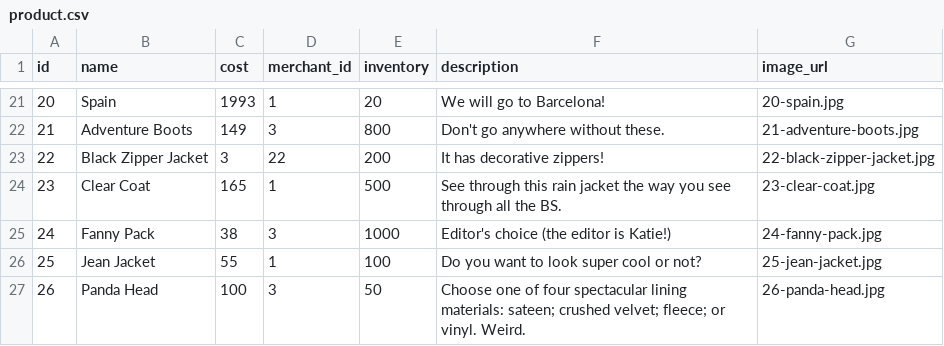
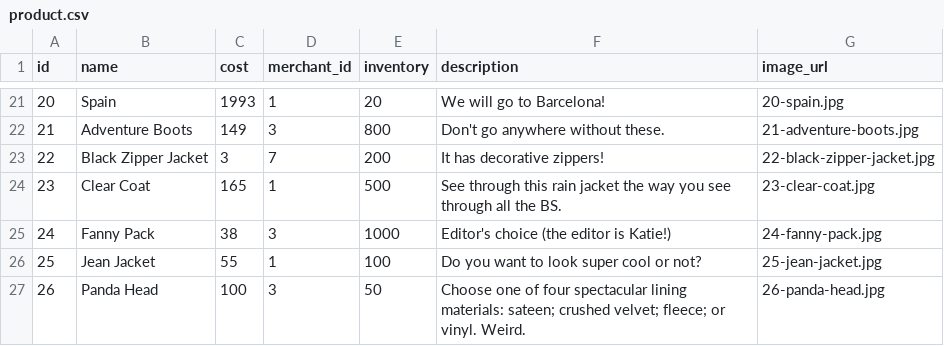
Before and after one commit to Ada-C10/betsy, a CSV file: db/seed_data/product.csv, drawn as a sheet; only a part is shown, gaps mark what is left out.

```diff
--- a/db/seed_data/product.csv
+++ b/db/seed_data/product.csv
@@ -22,3 +22,3 @@ id,name,cost,merchant_id,inventory,description,image_url
 21,Adventure Boots,149,3,800,Don't go anywhere without these.,21-adventure-boots.jpg
-22,Black Zipper Jacket,3,22,200,It has decorative zippers!,22-black-zipper-jacket.jpg
+22,Black Zipper Jacket,3,7,200,It has decorative zippers!,22-black-zipper-jacket.jpg
 23,Clear Coat,165,1,500,See through this rain jacket the way you see through all the BS.,23-clear-coat.jpg
```
Also changed, not shown: db/seed_data/merchant.csv, db/seed_data/order.csv, 10 other files.
